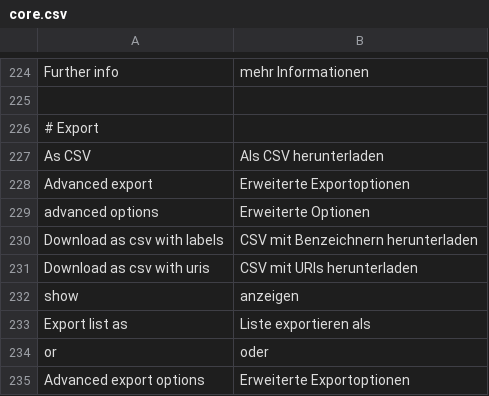
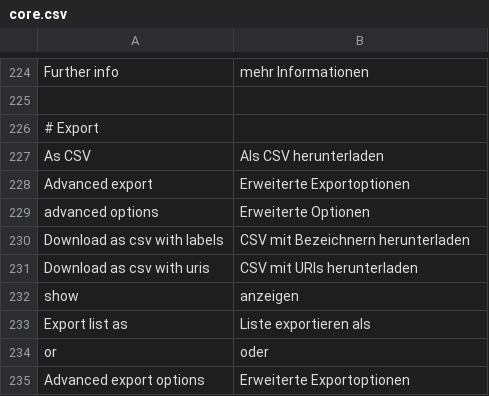
Before and after one commit to amsl-project/OntoWiki, a CSV file: extensions/translations/de/core.csv, drawn as a sheet; only a part is shown, gaps mark what is left out.

Commit message:
Fix typo

```diff
--- a/extensions/translations/de/core.csv
+++ b/extensions/translations/de/core.csv
@@ -229,3 +229,3 @@ Advanced export;Erweiterte Exportoptionen
 advanced options;Erweiterte Optionen
-Download as csv with labels;CSV mit Benzeichnern herunterladen
+Download as csv with labels;CSV mit Bezeichnern herunterladen
 Download as csv with uris;CSV mit URIs herunterladen
```
